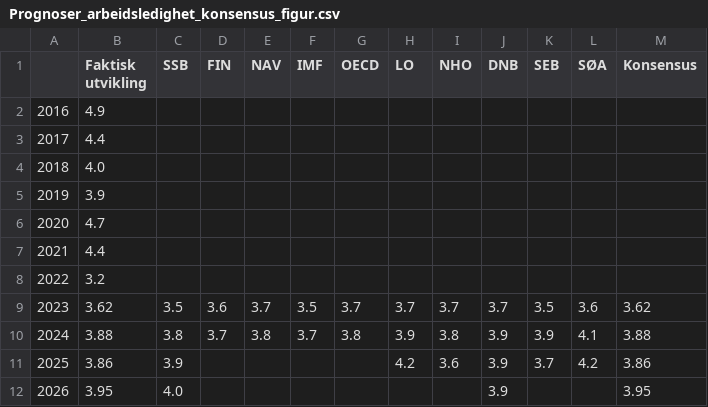
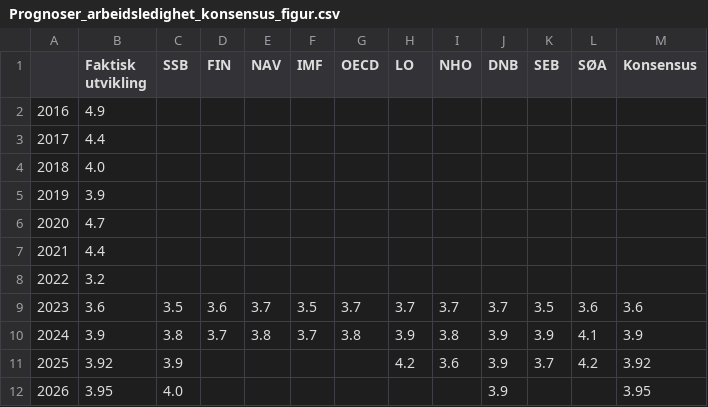
Before and after one commit to Qery-Data/NLM-Datatracker, a CSV file: data/Prognoser_arbeidsledighet_konsensus_figur.csv, drawn as a sheet.

Commit message:
Latest data: 2023-09-22-06-14-34

```diff
--- a/data/Prognoser_arbeidsledighet_konsensus_figur.csv
+++ b/data/Prognoser_arbeidsledighet_konsensus_figur.csv
@@ -8,5 +8,5 @@
 2022,3.2,,,,,,,,,,,
-2023,3.62,3.5,3.6,3.7,3.5,3.7,3.7,3.7,3.7,3.5,3.6,3.62
-2024,3.88,3.8,3.7,3.8,3.7,3.8,3.9,3.8,3.9,3.9,4.1,3.88
-2025,3.86,3.9,,,,,4.2,3.6,3.9,3.7,4.2,3.86
+2023,3.6,3.5,3.6,3.7,3.5,3.7,3.7,3.7,3.7,3.5,3.6,3.6
+2024,3.9,3.8,3.7,3.8,3.7,3.8,3.9,3.8,3.9,3.9,4.1,3.9
+2025,3.92,3.9,,,,,4.2,3.6,3.9,3.7,4.2,3.92
 2026,3.95,4.0,,,,,,,3.9,,,3.95
```
Also changed, not shown: data/Prognoser_arbeidsledighet_tabell.csv, data/Prognoser_kpi_konsensus_figur.csv, 7 other files.
